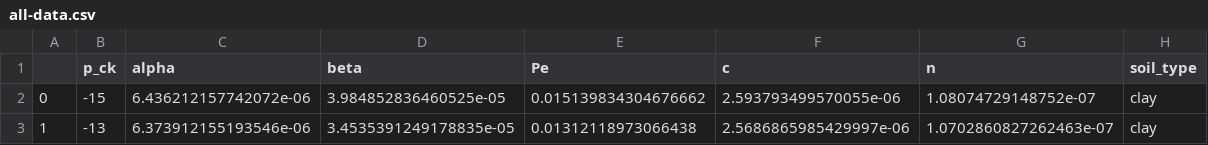
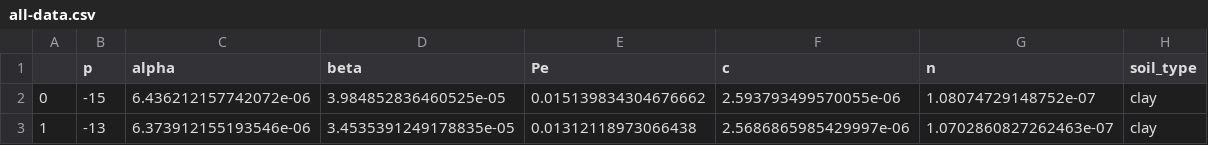
Before and after one commit to ankekod/temporal-variability-vapor-intrusion, a CSV file: data/soils/all-data.csv, drawn as a sheet; only a part is shown.

Commit message:
Changed headers

```diff
--- a/data/soils/all-data.csv
+++ b/data/soils/all-data.csv
@@ -1,2 +1,2 @@
-,p_ck,alpha,beta,Pe,c,n,soil_type
+,p,alpha,beta,Pe,c,n,soil_type
 0,-15,6.436212157742072e-06,3.984852836460525e-05,0.015139834304676662,2.593793499570055e-06,1.08074729148752e-07,clay
```
